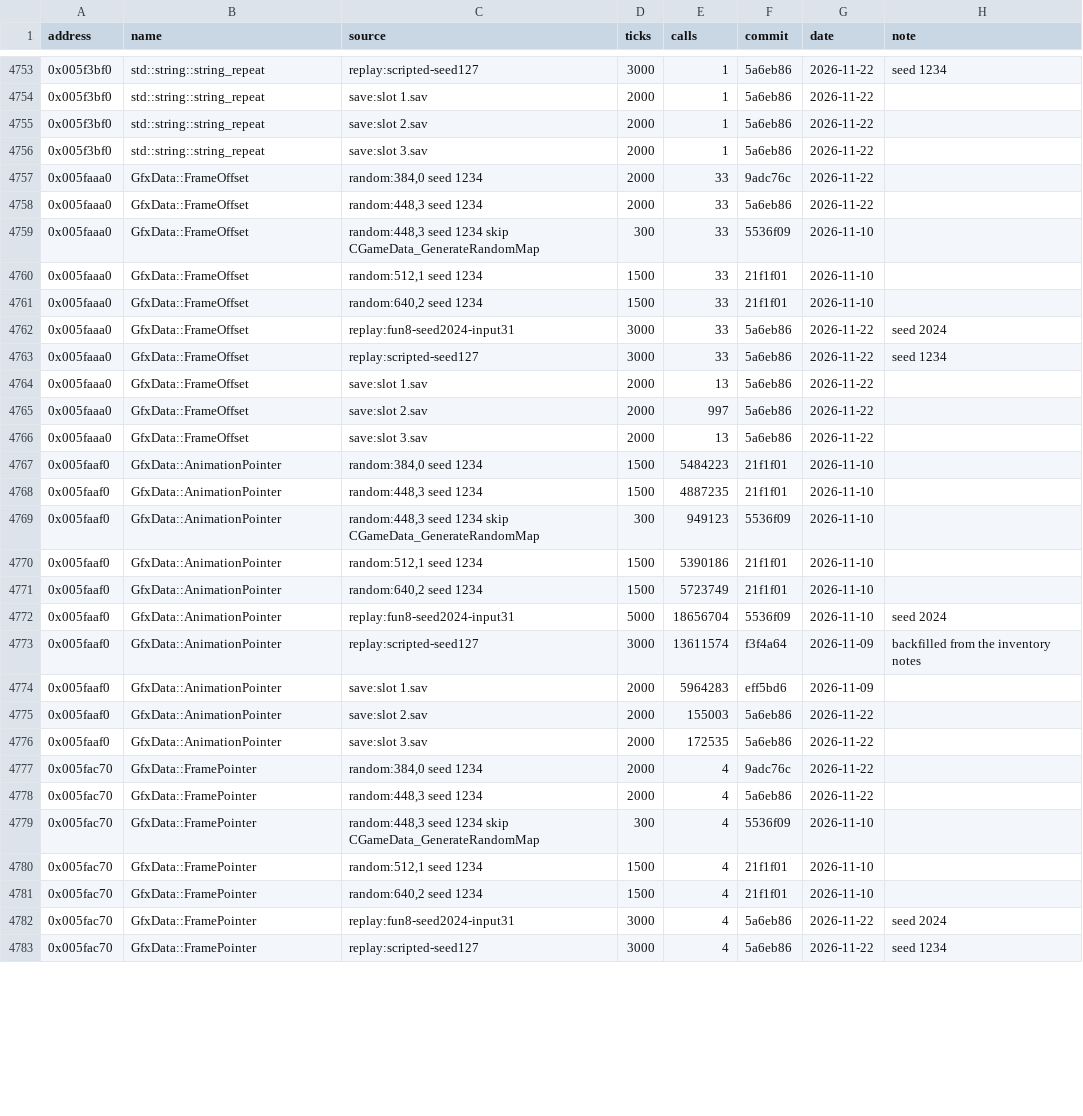
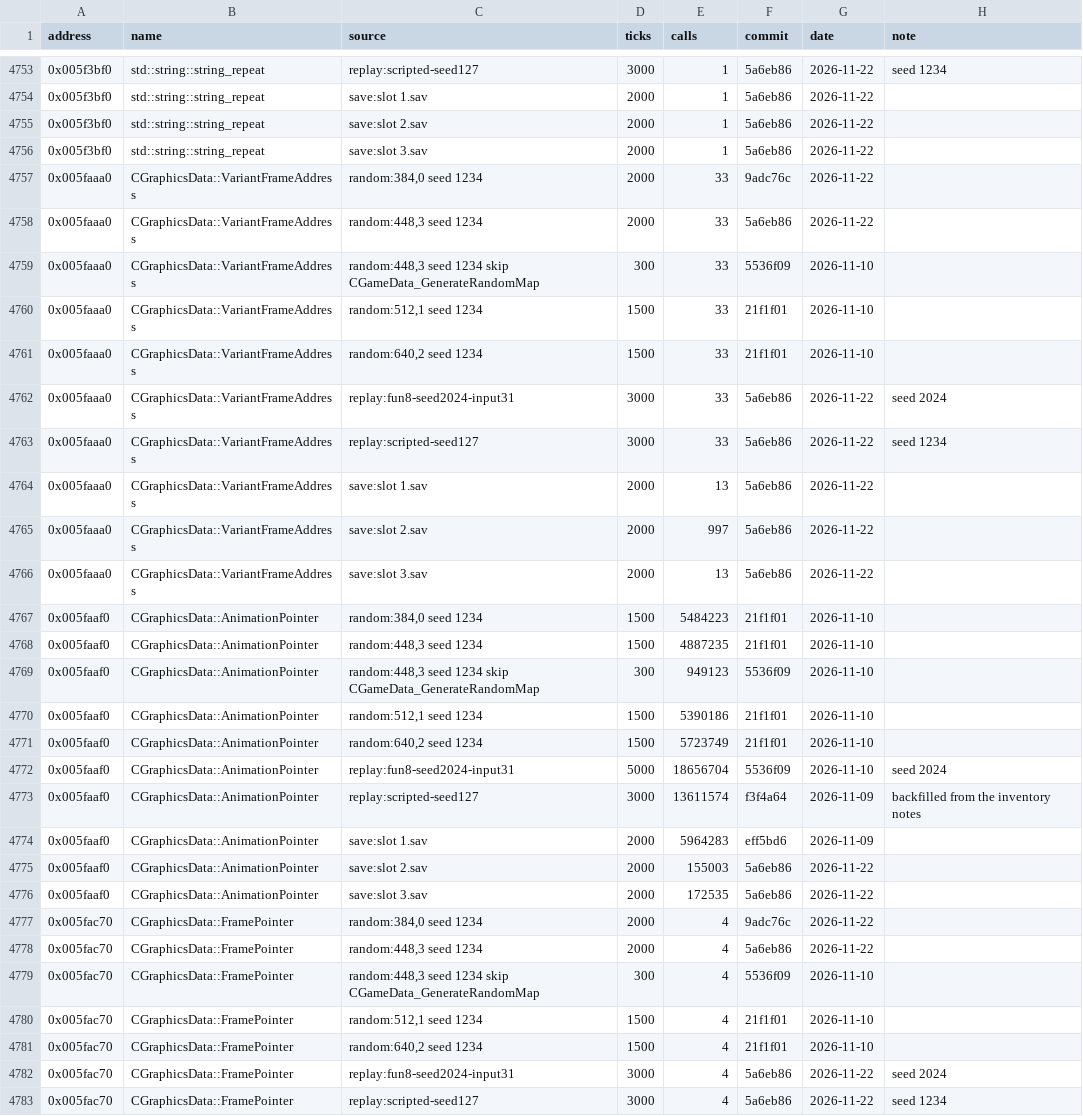
Before and after one commit to OptimusCrime/s3u-reverse, a CSV file: re/whole_game_calls.csv, drawn as a sheet; only a part is shown, gaps mark what is left out; the diff covers the shown part only.

```diff
--- a/re/whole_game_calls.csv
+++ b/re/whole_game_calls.csv
@@ -4756,28 +4756,28 @@ address,name,source,ticks,calls,commit,date,note
 0x005f3bf0,std::string::string_repeat,save:slot 3.sav,2000,1,5a6eb86,2026-11-22,
-0x005faaa0,GfxData::FrameOffset,"random:384,0 seed 1234",2000,33,9adc76c,2026-11-22,
-0x005faaa0,GfxData::FrameOffset,"random:448,3 seed 1234",2000,33,5a6eb86,2026-11-22,
-0x005faaa0,GfxData::FrameOffset,"random:448,3 seed 1234 skip CGameData_GenerateRandomMap",300,33,5536f09,2026-11-10,
-0x005faaa0,GfxData::FrameOffset,"random:512,1 seed 1234",1500,33,21f1f01,2026-11-10,
-0x005faaa0,GfxData::FrameOffset,"random:640,2 seed 1234",1500,33,21f1f01,2026-11-10,
-0x005faaa0,GfxData::FrameOffset,replay:fun8-seed2024-input31,3000,33,5a6eb86,2026-11-22,seed 2024
-0x005faaa0,GfxData::FrameOffset,replay:scripted-seed127,3000,33,5a6eb86,2026-11-22,seed 1234
-0x005faaa0,GfxData::FrameOffset,save:slot 1.sav,2000,13,5a6eb86,2026-11-22,
-0x005faaa0,GfxData::FrameOffset,save:slot 2.sav,2000,997,5a6eb86,2026-11-22,
-0x005faaa0,GfxData::FrameOffset,save:slot 3.sav,2000,13,5a6eb86,2026-11-22,
-0x005faaf0,GfxData::AnimationPointer,"random:384,0 seed 1234",1500,5484223,21f1f01,2026-11-10,
-0x005faaf0,GfxData::AnimationPointer,"random:448,3 seed 1234",1500,4887235,21f1f01,2026-11-10,
-0x005faaf0,GfxData::AnimationPointer,"random:448,3 seed 1234 skip CGameData_GenerateRandomMap",300,949123,5536f09,2026-11-10,
-0x005faaf0,GfxData::AnimationPointer,"random:512,1 seed 1234",1500,5390186,21f1f01,2026-11-10,
-0x005faaf0,GfxData::AnimationPointer,"random:640,2 seed 1234",1500,5723749,21f1f01,2026-11-10,
-0x005faaf0,GfxData::AnimationPointer,replay:fun8-seed2024-input31,5000,18656704,5536f09,2026-11-10,seed 2024
-0x005faaf0,GfxData::AnimationPointer,replay:scripted-seed127,3000,13611574,f3f4a64,2026-11-09,backfilled from the inventory notes
-0x005faaf0,GfxData::AnimationPointer,save:slot 1.sav,2000,5964283,eff5bd6,2026-11-09,
-0x005faaf0,GfxData::AnimationPointer,save:slot 2.sav,2000,155003,5a6eb86,2026-11-22,
-0x005faaf0,GfxData::AnimationPointer,save:slot 3.sav,2000,172535,5a6eb86,2026-11-22,
-0x005fac70,GfxData::FramePointer,"random:384,0 seed 1234",2000,4,9adc76c,2026-11-22,
-0x005fac70,GfxData::FramePointer,"random:448,3 seed 1234",2000,4,5a6eb86,2026-11-22,
-0x005fac70,GfxData::FramePointer,"random:448,3 seed 1234 skip CGameData_GenerateRandomMap",300,4,5536f09,2026-11-10,
-0x005fac70,GfxData::FramePointer,"random:512,1 seed 1234",1500,4,21f1f01,2026-11-10,
-0x005fac70,GfxData::FramePointer,"random:640,2 seed 1234",1500,4,21f1f01,2026-11-10,
-0x005fac70,GfxData::FramePointer,replay:fun8-seed2024-input31,3000,4,5a6eb86,2026-11-22,seed 2024
-0x005fac70,GfxData::FramePointer,replay:scripted-seed127,3000,4,5a6eb86,2026-11-22,seed 1234
+0x005faaa0,CGraphicsData::VariantFrameAddress,"random:384,0 seed 1234",2000,33,9adc76c,2026-11-22,
+0x005faaa0,CGraphicsData::VariantFrameAddress,"random:448,3 seed 1234",2000,33,5a6eb86,2026-11-22,
+0x005faaa0,CGraphicsData::VariantFrameAddress,"random:448,3 seed 1234 skip CGameData_GenerateRandomMap",300,33,5536f09,2026-11-10,
+0x005faaa0,CGraphicsData::VariantFrameAddress,"random:512,1 seed 1234",1500,33,21f1f01,2026-11-10,
+0x005faaa0,CGraphicsData::VariantFrameAddress,"random:640,2 seed 1234",1500,33,21f1f01,2026-11-10,
+0x005faaa0,CGraphicsData::VariantFrameAddress,replay:fun8-seed2024-input31,3000,33,5a6eb86,2026-11-22,seed 2024
+0x005faaa0,CGraphicsData::VariantFrameAddress,replay:scripted-seed127,3000,33,5a6eb86,2026-11-22,seed 1234
+0x005faaa0,CGraphicsData::VariantFrameAddress,save:slot 1.sav,2000,13,5a6eb86,2026-11-22,
+0x005faaa0,CGraphicsData::VariantFrameAddress,save:slot 2.sav,2000,997,5a6eb86,2026-11-22,
+0x005faaa0,CGraphicsData::VariantFrameAddress,save:slot 3.sav,2000,13,5a6eb86,2026-11-22,
+0x005faaf0,CGraphicsData::AnimationPointer,"random:384,0 seed 1234",1500,5484223,21f1f01,2026-11-10,
+0x005faaf0,CGraphicsData::AnimationPointer,"random:448,3 seed 1234",1500,4887235,21f1f01,2026-11-10,
+0x005faaf0,CGraphicsData::AnimationPointer,"random:448,3 seed 1234 skip CGameData_GenerateRandomMap",300,949123,5536f09,2026-11-10,
+0x005faaf0,CGraphicsData::AnimationPointer,"random:512,1 seed 1234",1500,5390186,21f1f01,2026-11-10,
+0x005faaf0,CGraphicsData::AnimationPointer,"random:640,2 seed 1234",1500,5723749,21f1f01,2026-11-10,
+0x005faaf0,CGraphicsData::AnimationPointer,replay:fun8-seed2024-input31,5000,18656704,5536f09,2026-11-10,seed 2024
+0x005faaf0,CGraphicsData::AnimationPointer,replay:scripted-seed127,3000,13611574,f3f4a64,2026-11-09,backfilled from the inventory notes
+0x005faaf0,CGraphicsData::AnimationPointer,save:slot 1.sav,2000,5964283,eff5bd6,2026-11-09,
+0x005faaf0,CGraphicsData::AnimationPointer,save:slot 2.sav,2000,155003,5a6eb86,2026-11-22,
+0x005faaf0,CGraphicsData::AnimationPointer,save:slot 3.sav,2000,172535,5a6eb86,2026-11-22,
+0x005fac70,CGraphicsData::FramePointer,"random:384,0 seed 1234",2000,4,9adc76c,2026-11-22,
+0x005fac70,CGraphicsData::FramePointer,"random:448,3 seed 1234",2000,4,5a6eb86,2026-11-22,
+0x005fac70,CGraphicsData::FramePointer,"random:448,3 seed 1234 skip CGameData_GenerateRandomMap",300,4,5536f09,2026-11-10,
+0x005fac70,CGraphicsData::FramePointer,"random:512,1 seed 1234",1500,4,21f1f01,2026-11-10,
+0x005fac70,CGraphicsData::FramePointer,"random:640,2 seed 1234",1500,4,21f1f01,2026-11-10,
+0x005fac70,CGraphicsData::FramePointer,replay:fun8-seed2024-input31,3000,4,5a6eb86,2026-11-22,seed 2024
+0x005fac70,CGraphicsData::FramePointer,replay:scripted-seed127,3000,4,5a6eb86,2026-11-22,seed 1234
```
Also changed, not shown: 70 edited cells elsewhere in this file, re/update_settlers_jobs.csv, 38 other files.
